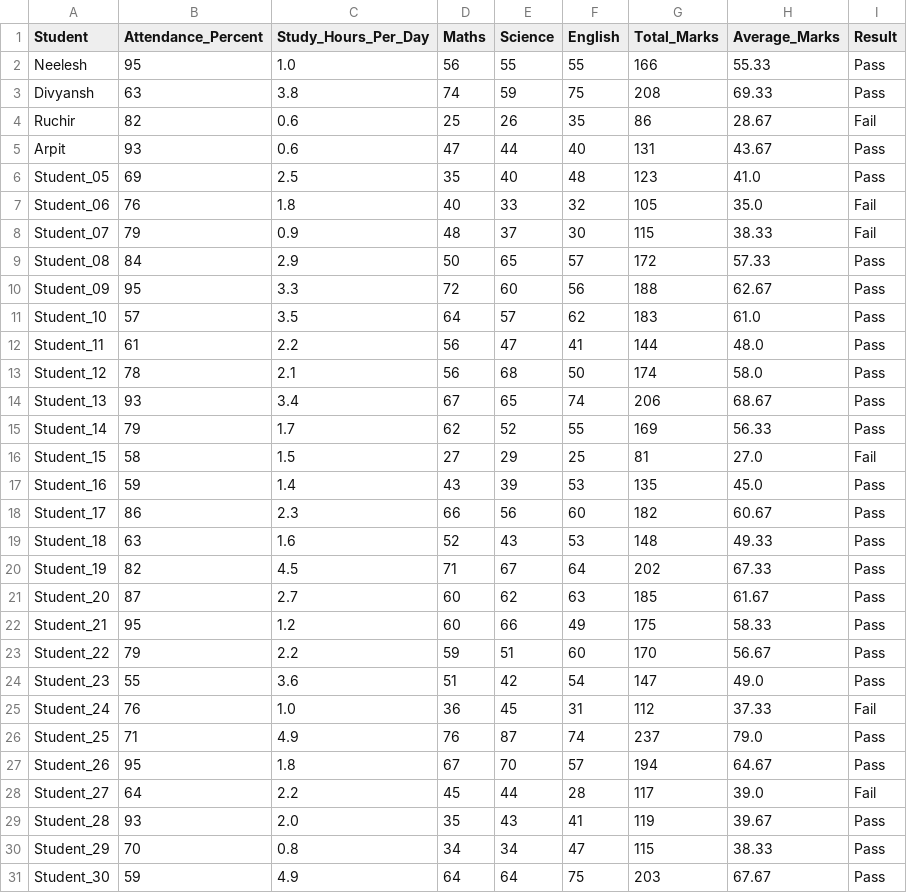
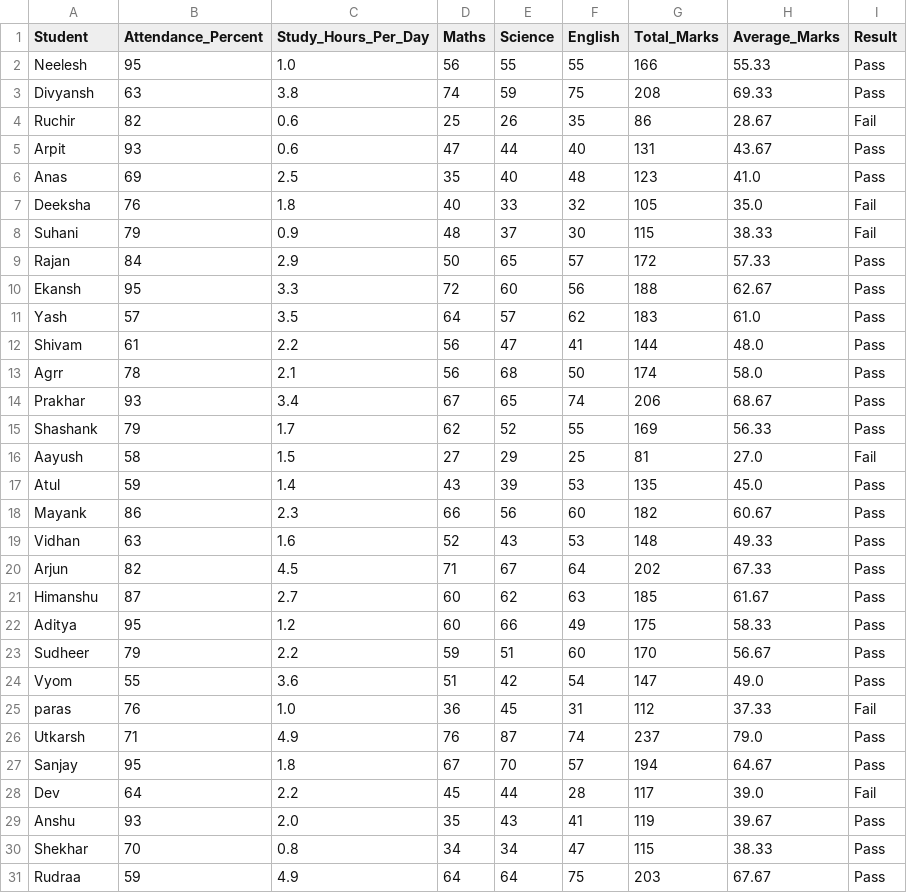
Before and after one commit to singhneelesh730-a11y/my-first-project, a CSV file: student_results.csv, drawn as a sheet.

Commit message:
update

```diff
--- a/student_results.csv
+++ b/student_results.csv
@@ -5,27 +5,27 @@ Ruchir,82,0.6,25,26,35,86,28.67,Fail
 Arpit,93,0.6,47,44,40,131,43.67,Pass
-Student_05,69,2.5,35,40,48,123,41.0,Pass
-Student_06,76,1.8,40,33,32,105,35.0,Fail
-Student_07,79,0.9,48,37,30,115,38.33,Fail
-Student_08,84,2.9,50,65,57,172,57.33,Pass
-Student_09,95,3.3,72,60,56,188,62.67,Pass
-Student_10,57,3.5,64,57,62,183,61.0,Pass
-Student_11,61,2.2,56,47,41,144,48.0,Pass
-Student_12,78,2.1,56,68,50,174,58.0,Pass
-Student_13,93,3.4,67,65,74,206,68.67,Pass
-Student_14,79,1.7,62,52,55,169,56.33,Pass
-Student_15,58,1.5,27,29,25,81,27.0,Fail
-Student_16,59,1.4,43,39,53,135,45.0,Pass
-Student_17,86,2.3,66,56,60,182,60.67,Pass
-Student_18,63,1.6,52,43,53,148,49.33,Pass
-Student_19,82,4.5,71,67,64,202,67.33,Pass
-Student_20,87,2.7,60,62,63,185,61.67,Pass
-Student_21,95,1.2,60,66,49,175,58.33,Pass
-Student_22,79,2.2,59,51,60,170,56.67,Pass
-Student_23,55,3.6,51,42,54,147,49.0,Pass
-Student_24,76,1.0,36,45,31,112,37.33,Fail
-Student_25,71,4.9,76,87,74,237,79.0,Pass
-Student_26,95,1.8,67,70,57,194,64.67,Pass
-Student_27,64,2.2,45,44,28,117,39.0,Fail
-Student_28,93,2.0,35,43,41,119,39.67,Pass
-Student_29,70,0.8,34,34,47,115,38.33,Pass
-Student_30,59,4.9,64,64,75,203,67.67,Pass
+Anas ,69,2.5,35,40,48,123,41.0,Pass
+Deeksha,76,1.8,40,33,32,105,35.0,Fail
+Suhani,79,0.9,48,37,30,115,38.33,Fail
+Rajan,84,2.9,50,65,57,172,57.33,Pass
+Ekansh,95,3.3,72,60,56,188,62.67,Pass
+Yash,57,3.5,64,57,62,183,61.0,Pass
+Shivam,61,2.2,56,47,41,144,48.0,Pass
+Agrr,78,2.1,56,68,50,174,58.0,Pass
+Prakhar,93,3.4,67,65,74,206,68.67,Pass
+Shashank,79,1.7,62,52,55,169,56.33,Pass
+Aayush,58,1.5,27,29,25,81,27.0,Fail
+Atul,59,1.4,43,39,53,135,45.0,Pass
+Mayank,86,2.3,66,56,60,182,60.67,Pass
+Vidhan,63,1.6,52,43,53,148,49.33,Pass
+Arjun,82,4.5,71,67,64,202,67.33,Pass
+Himanshu,87,2.7,60,62,63,185,61.67,Pass
+Aditya,95,1.2,60,66,49,175,58.33,Pass
+Sudheer,79,2.2,59,51,60,170,56.67,Pass
+Vyom,55,3.6,51,42,54,147,49.0,Pass
+paras,76,1.0,36,45,31,112,37.33,Fail
+Utkarsh,71,4.9,76,87,74,237,79.0,Pass
+Sanjay,95,1.8,67,70,57,194,64.67,Pass
+Dev,64,2.2,45,44,28,117,39.0,Fail
+Anshu,93,2.0,35,43,41,119,39.67,Pass
+Shekhar,70,0.8,34,34,47,115,38.33,Pass
+Rudraa,59,4.9,64,64,75,203,67.67,Pass
```
